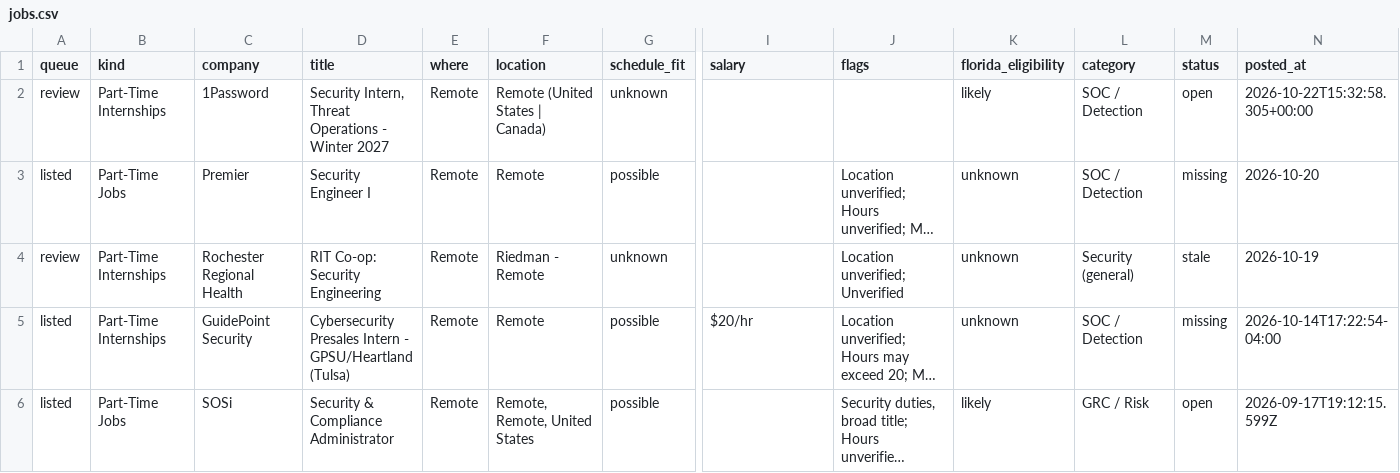
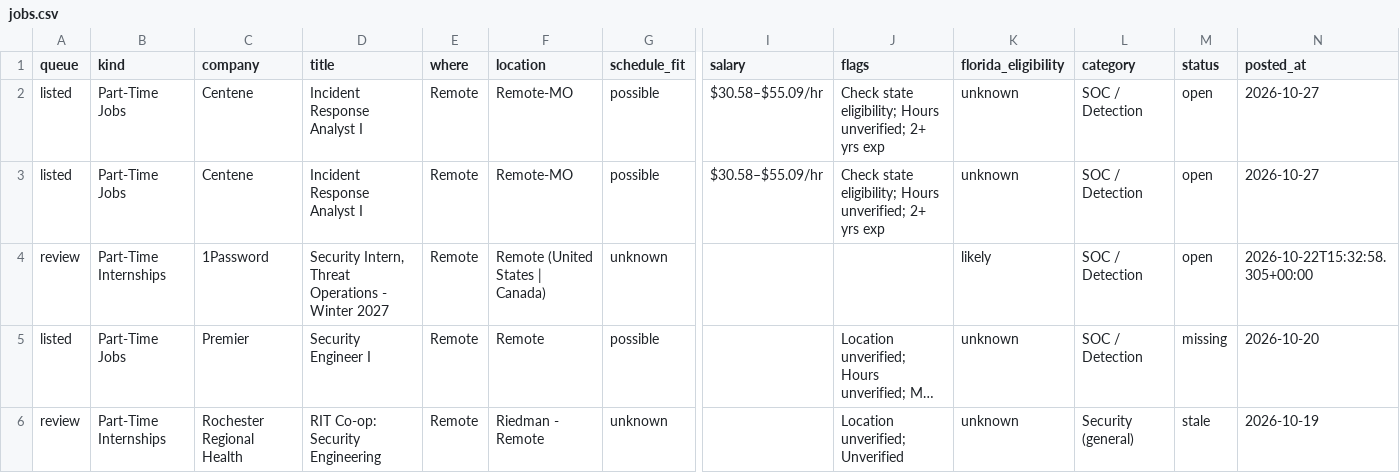
Before and after one commit to ihrtkaii/test-2, a CSV file: data/jobs.csv, drawn as a sheet; only a part is shown, gaps mark what is left out; the shorter side is filled out with more unchanged rows; long unchanged cells end in …; rows hold the shown columns only; the diff names each change by its address in the sheet, - before the commit and + after, or states it on an @@ line.

```diff
--- a/data/jobs.csv
+++ b/data/jobs.csv
+row 2: listed | Part-Time Jobs | Centene | Incident Response Analyst I | Remote | Remote-MO | possible | $30.58–$55.09/hr | Check state eligibility; Hours unverified; 2+ yrs exp | unknown | SOC / Detection | open | 2026-10-27
+row 3: listed | Part-Time Jobs | Centene | Incident Response Analyst I | Remote | Remote-MO | possible | $30.58–$55.09/hr | Check state eligibility; Hours unverified; 2+ yrs exp | unknown | SOC / Detection | open | 2026-10-27
```
Also changed, not shown: 5 other files.
